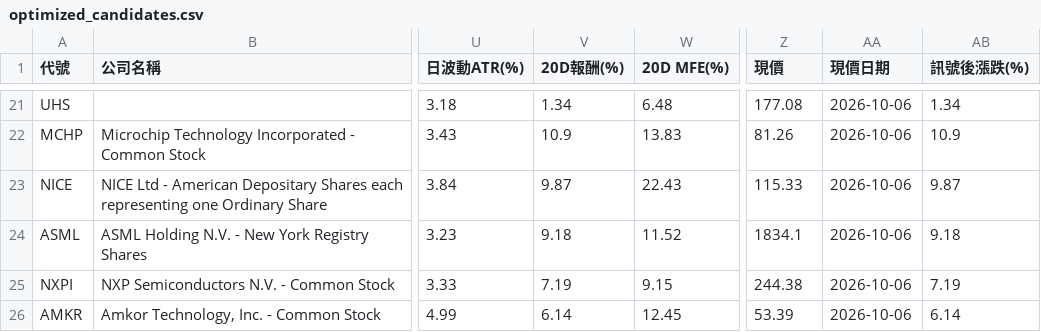
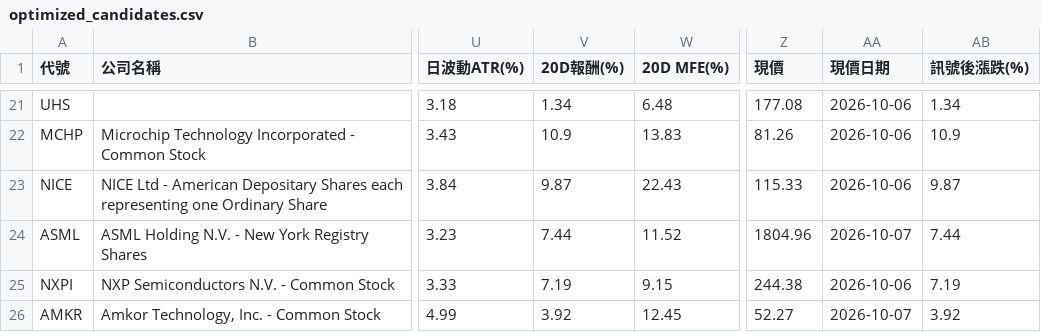
Before and after one commit to zezelloza-sys/discord-python-daily-screener, a CSV file: latest/optimized_candidates.csv, drawn as a sheet; only a part is shown, gaps mark what is left out; the diff covers the shown part only; the diff names each change by its address in the sheet, - before the commit and + after, or states it on an @@ line.

Commit message:
Auto-update Optimized Alpha Screener report 2026-10-08

```diff
--- a/latest/optimized_candidates.csv
+++ b/latest/optimized_candidates.csv
-V24 (20D報酬(%)): 9.18
+V24 (20D報酬(%)): 7.44
-Z24 (現價): 1834.1
+Z24 (現價): 1804.96
-AA24 (現價日期): 2026-10-06
+AA24 (現價日期): 2026-10-07
-AB24 (訊號後漲跌(%)): 9.18
+AB24 (訊號後漲跌(%)): 7.44
-V26 (20D報酬(%)): 6.14
+V26 (20D報酬(%)): 3.92
-Z26 (現價): 53.39
+Z26 (現價): 52.27
-AA26 (現價日期): 2026-10-06
+AA26 (現價日期): 2026-10-07
-AB26 (訊號後漲跌(%)): 6.14
+AB26 (訊號後漲跌(%)): 3.92
```
Also changed, not shown: 1 added row, 3 removed rows and 19 edited cells elsewhere in this file, 3 other files.
